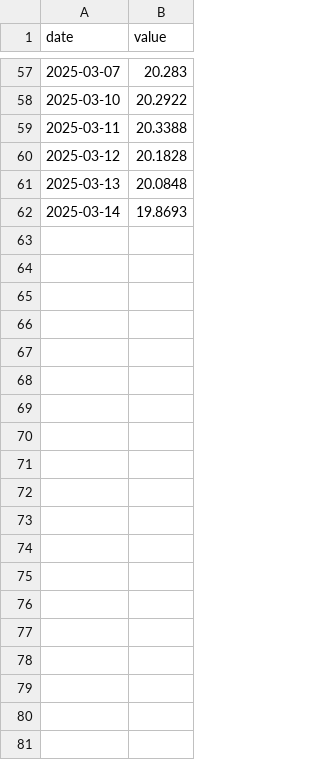
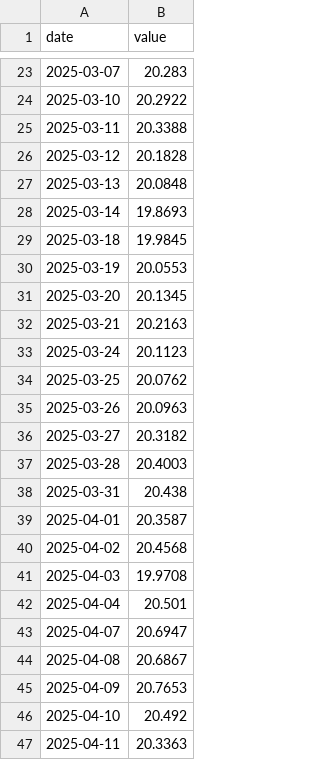
Before and after one commit to Economia-UP/skope, a CSV file: data/mc_mxnusd_month.csv, drawn as a sheet; only a part is shown, gaps mark what is left out; the diff covers the shown part only.

```diff
--- a/data/mc_mxnusd_month.csv
+++ b/data/mc_mxnusd_month.csv
@@ -62 +28,20 @@
 2025-03-14,19.8693
+2025-03-18,19.9845
+2025-03-19,20.0553
+2025-03-20,20.1345
+2025-03-21,20.2163
+2025-03-24,20.1123
+2025-03-25,20.0762
+2025-03-26,20.0963
+2025-03-27,20.3182
+2025-03-28,20.4003
+2025-03-31,20.438
+2025-04-01,20.3587
+2025-04-02,20.4568
+2025-04-03,19.9708
+2025-04-04,20.501
+2025-04-07,20.6947
+2025-04-08,20.6867
+2025-04-09,20.7653
+2025-04-10,20.492
+2025-04-11,20.3363
```
Also changed, not shown: 13 added rows and 34 removed rows elsewhere in this file, data/growth/sexenios_gdp.csv, data/inflation/inpc.csv, 25 other files.
